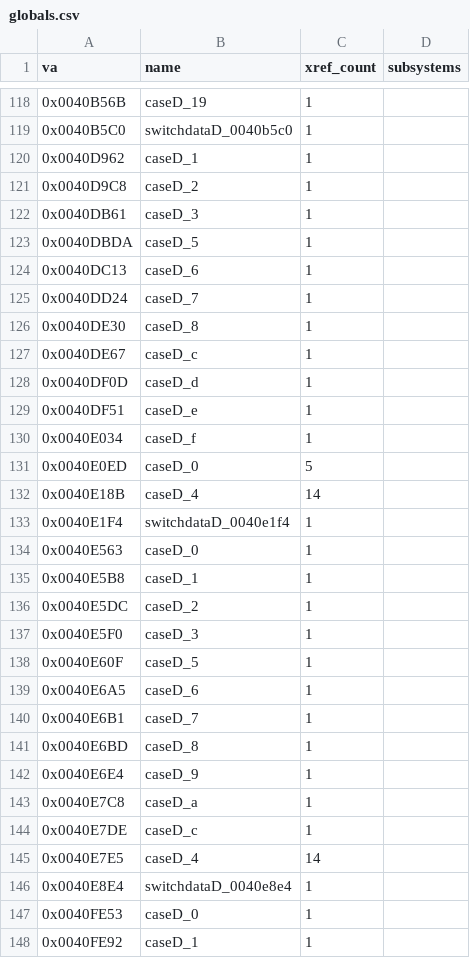
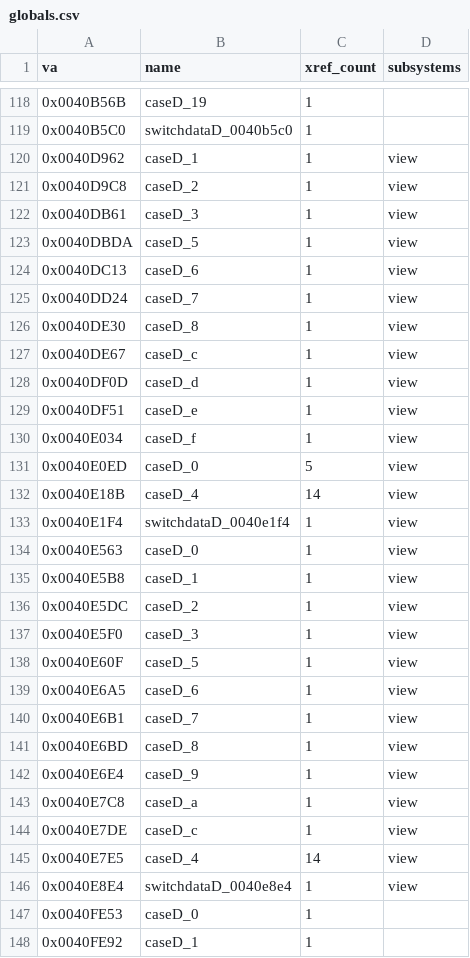
Before and after one commit to jomkz/fighters-codex, a CSV file: db/inventory/FA.EXE/globals.csv, drawn as a sheet; only a part is shown, gaps mark what is left out; the diff covers the shown part only.

Commit message:
re(fa): name the VIEW subsystem — in-flight camera & replay (#257)
The in-flight view/replay cluster (0x40D7A0-0x40F6B0) the #249 game-loop refresh
surfaced is a real subsystem the original 19-subsystem map missed (like .SEQ #240
/ SPX #241). Four functions carried FA.SMS names (_VIEWSlew/ImmediateVisibility/
InTransition/ChangeObj); the 15 helpers between them are now named from their
behaviour: VIEWApplyMode->VIEWBuild (external/spot view builder), VIEWFromObject/
VIEWFitDistance (camera from tracked object), VIEWSlew/VIEWSlewIntegrate (free-look),
VIEWInit/VIEWFree, VIEWReplayRecordGate/VIEWReplayPlayback (the flight replay
recorder over _replaySaveBuf/_replayActive), VIEWCanSeeTarget (padlock visibility).

New 'view' subsystem: db/symbols/view.csv (19 func + 5 named + 24 waived globals),
db/inventory/FA.EXE re-exported, docs/fa/view.md + theme-aware SVG, game-loop.md
FlyingLoop steps 12-15/24 resolved to the VIEW names. FA.EXE now 20/20 subsystems,
1728/1728 functions named. check/self-test/mkdocs strict green.

The screensaver helpers (0x476780/D0) noted in #257 are in a separate unmapped
WinMain-lifecycle region (with CreateGameThread/EndGame) — a minor remainder.

```diff
--- a/db/inventory/FA.EXE/globals.csv
+++ b/db/inventory/FA.EXE/globals.csv
@@ -119,29 +119,29 @@ va,name,xref_count,subsystems
 0x0040B5C0,switchdataD_0040b5c0,1,
-0x0040D962,caseD_1,1,
-0x0040D9C8,caseD_2,1,
-0x0040DB61,caseD_3,1,
-0x0040DBDA,caseD_5,1,
-0x0040DC13,caseD_6,1,
-0x0040DD24,caseD_7,1,
-0x0040DE30,caseD_8,1,
-0x0040DE67,caseD_c,1,
-0x0040DF0D,caseD_d,1,
-0x0040DF51,caseD_e,1,
-0x0040E034,caseD_f,1,
-0x0040E0ED,caseD_0,5,
-0x0040E18B,caseD_4,14,
-0x0040E1F4,switchdataD_0040e1f4,1,
-0x0040E563,caseD_0,1,
-0x0040E5B8,caseD_1,1,
-0x0040E5DC,caseD_2,1,
-0x0040E5F0,caseD_3,1,
-0x0040E60F,caseD_5,1,
-0x0040E6A5,caseD_6,1,
-0x0040E6B1,caseD_7,1,
-0x0040E6BD,caseD_8,1,
-0x0040E6E4,caseD_9,1,
-0x0040E7C8,caseD_a,1,
-0x0040E7DE,caseD_c,1,
-0x0040E7E5,caseD_4,14,
-0x0040E8E4,switchdataD_0040e8e4,1,
+0x0040D962,caseD_1,1,view
+0x0040D9C8,caseD_2,1,view
+0x0040DB61,caseD_3,1,view
+0x0040DBDA,caseD_5,1,view
+0x0040DC13,caseD_6,1,view
+0x0040DD24,caseD_7,1,view
+0x0040DE30,caseD_8,1,view
+0x0040DE67,caseD_c,1,view
+0x0040DF0D,caseD_d,1,view
+0x0040DF51,caseD_e,1,view
+0x0040E034,caseD_f,1,view
+0x0040E0ED,caseD_0,5,view
+0x0040E18B,caseD_4,14,view
+0x0040E1F4,switchdataD_0040e1f4,1,view
+0x0040E563,caseD_0,1,view
+0x0040E5B8,caseD_1,1,view
+0x0040E5DC,caseD_2,1,view
+0x0040E5F0,caseD_3,1,view
+0x0040E60F,caseD_5,1,view
+0x0040E6A5,caseD_6,1,view
+0x0040E6B1,caseD_7,1,view
+0x0040E6BD,caseD_8,1,view
+0x0040E6E4,caseD_9,1,view
+0x0040E7C8,caseD_a,1,view
+0x0040E7DE,caseD_c,1,view
+0x0040E7E5,caseD_4,14,view
+0x0040E8E4,switchdataD_0040e8e4,1,view
 0x0040FE53,caseD_0,1,
```
Also changed, not shown: 61 edited cells elsewhere in this file, db/inventory/FA.EXE/functions.csv, db/inventory/FA.EXE/ranges.csv, 9 other files.
